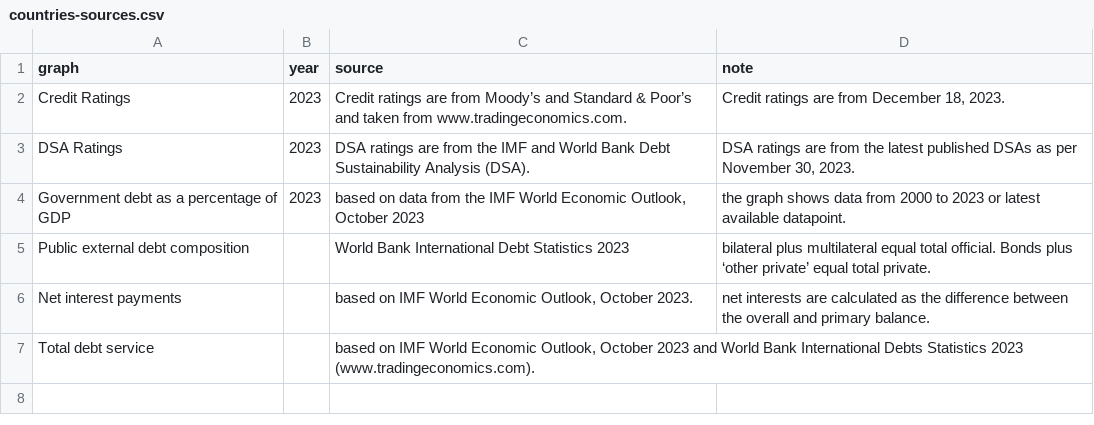
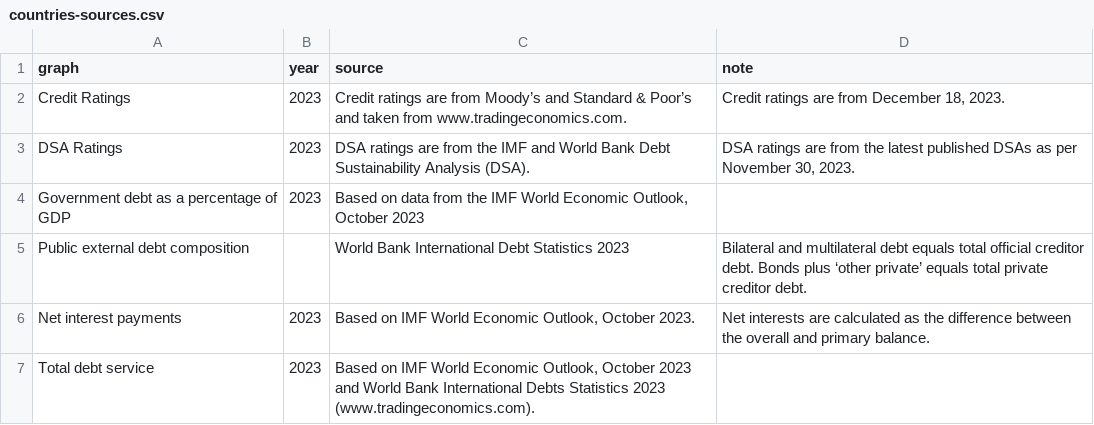
Before and after one commit to UNDP-Data/dv-debt-all-data-repo, a CSV file: countries/countries-sources.csv, drawn as a sheet.

Commit message:
Update countries-sources.csv

```diff
--- a/countries/countries-sources.csv
+++ b/countries/countries-sources.csv
@@ -3,5 +3,5 @@ Credit Ratings,2023,Credit ratings are from Moody’s and Standard & Poor’s an
 DSA Ratings,2023,DSA ratings are from the IMF and World Bank Debt Sustainability Analysis (DSA).  ,"DSA ratings are from the latest published DSAs as per November 30, 2023.  "
-Government debt as a percentage of GDP,2023,"based on data from the IMF World Economic Outlook, October 2023",the graph shows data from 2000 to 2023 or latest available datapoint.
-Public external debt composition,,World Bank International Debt Statistics 2023,bilateral plus multilateral equal total official. Bonds plus ‘other private’ equal total private.
-Net interest payments,,"based on IMF World Economic Outlook, October 2023.",net interests are calculated as the difference between the overall and primary balance.
-Total debt service,,"based on IMF World Economic Outlook,  October 2023 and World Bank International Debts Statistics 2023 (www.tradingeconomics.com).  ",
+Government debt as a percentage of GDP,2023,"Based on data from the IMF World Economic Outlook, October 2023",
+Public external debt composition,,World Bank International Debt Statistics 2023,Bilateral and multilateral debt equals total official creditor debt. Bonds plus ‘other private’ equals total private creditor debt. 
+Net interest payments,2023,"Based on IMF World Economic Outlook, October 2023.",Net interests are calculated as the difference between the overall and primary balance.
+Total debt service,2023,"Based on IMF World Economic Outlook,  October 2023 and World Bank International Debts Statistics 2023 (www.tradingeconomics.com).  ",
```
